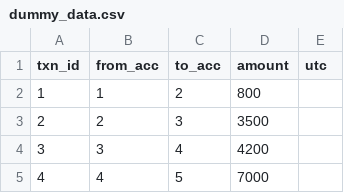
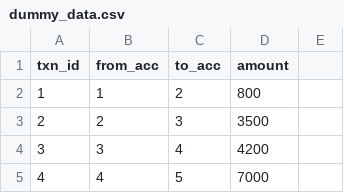
Before and after one commit to abheektripathy/trail-py, a CSV file: dummy_data.csv, drawn as a sheet; only a part is shown.

Commit message:
Update dummy_data.csv

```diff
--- a/dummy_data.csv
+++ b/dummy_data.csv
@@ -1,2 +1,2 @@
-txn_id,from_acc,to_acc,amount,utc
+txn_id,from_acc,to_acc,amount
 1,1,2,800
```
